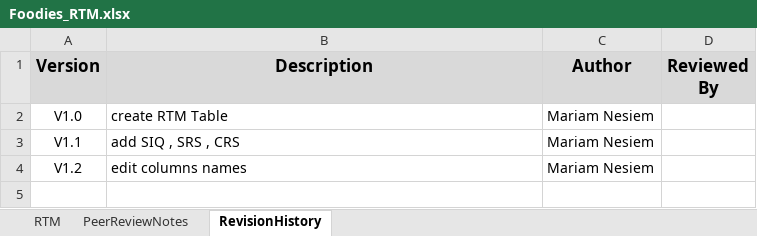
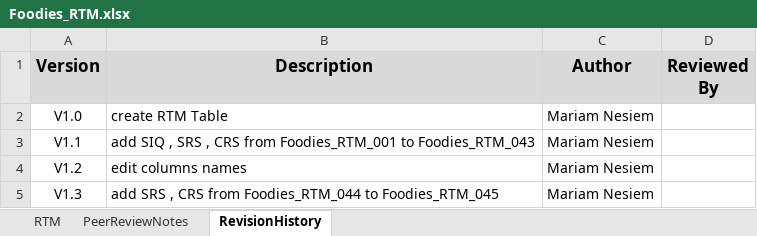
Before and after one commit to AyaHamdyAhmed/Foodies, an Excel workbook: Foodies_RTM.xlsx, sheet RevisionHistory, drawn as a sheet; values as stored, in another font and other column widths than the file's, no borders; the diff names each change by its address in the sheet, - before the commit and + after, or states it on an @@ line.

Commit message:
update new verision V1.2 to V1.3 for RTM
add new tracebility metrix from Foodies_RTM_044 to Foodies_RTM_049

```diff
--- a/Foodies_RTM.xlsx (sheet RevisionHistory)
+++ b/Foodies_RTM.xlsx (sheet RevisionHistory)
-B3 (Description): add SIQ , SRS , CRS
+B3 (Description): add SIQ , SRS , CRS from Foodies_RTM_001 to Foodies_RTM_043
+row 5: V1.3 | add SRS , CRS from Foodies_RTM_044 to Foodies_RTM_045 | Mariam Nesiem
```
Also changed, not shown: sheet RTM.
